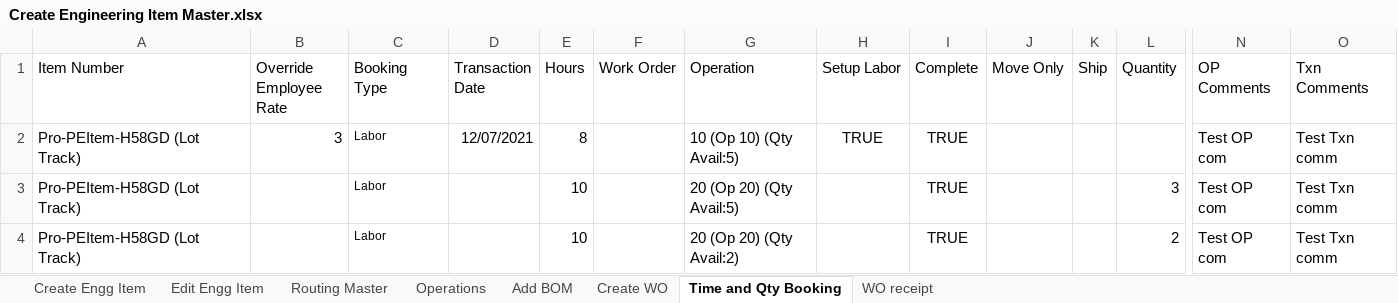
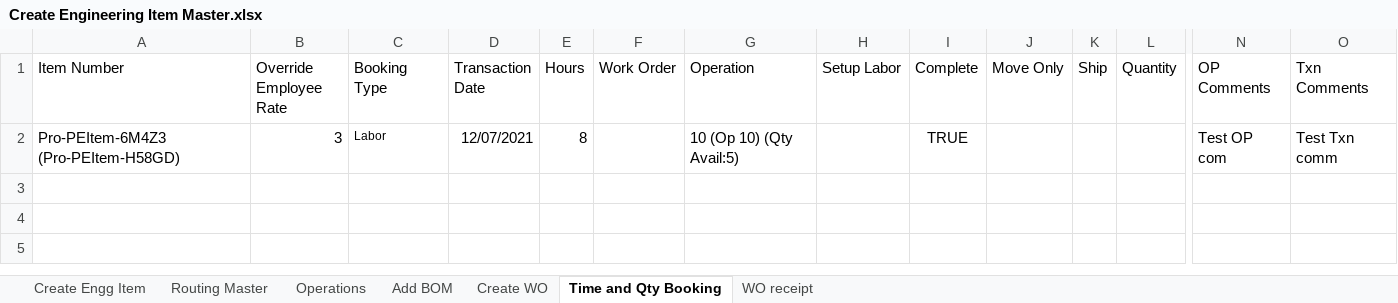
Before and after one commit to msuryawanshi20/rstk_PROVAR-COPADO, an Excel workbook: templates/AutomationOrg/Create Engineering Item Master.xlsx, sheet Time and Qty Booking, drawn as a sheet; only a part is shown, gaps mark what is left out; values as stored, in another font and other column widths than the file's, no borders; rows hold the shown columns only; the diff names each change by its address in the sheet, - before the commit and + after, or states it on an @@ line.

```diff
--- a/templates/AutomationOrg/Create Engineering Item Master.xlsx (sheet Time and Qty Booking)
+++ b/templates/AutomationOrg/Create Engineering Item Master.xlsx (sheet Time and Qty Booking)
-sheet tab: Edit Engg Item
-A2 (Item Number): Pro-PEItem-H58GD (Lot Track)
+A2 (Item Number): Pro-PEItem-6M4Z3 (Pro-PEItem-H58GD)
-H2 (Setup Labor): TRUE
+H2 (Setup Labor): (empty)
-row 3: Pro-PEItem-H58GD (Lot Track) |  | Labor |  | 10 |  | 20 (Op 20) (Qty Avail:5) |  | TRUE |  |  | 3 | Test OP com | Test Txn comm
-row 4: Pro-PEItem-H58GD (Lot Track) |  | Labor |  | 10 |  | 20 (Op 20) (Qty Avail:2) |  | TRUE |  |  | 2 | Test OP com | Test Txn comm
```
Also changed, not shown: sheet Operations, sheet Routing Master, sheet Create Engg Item, 6 other files.
